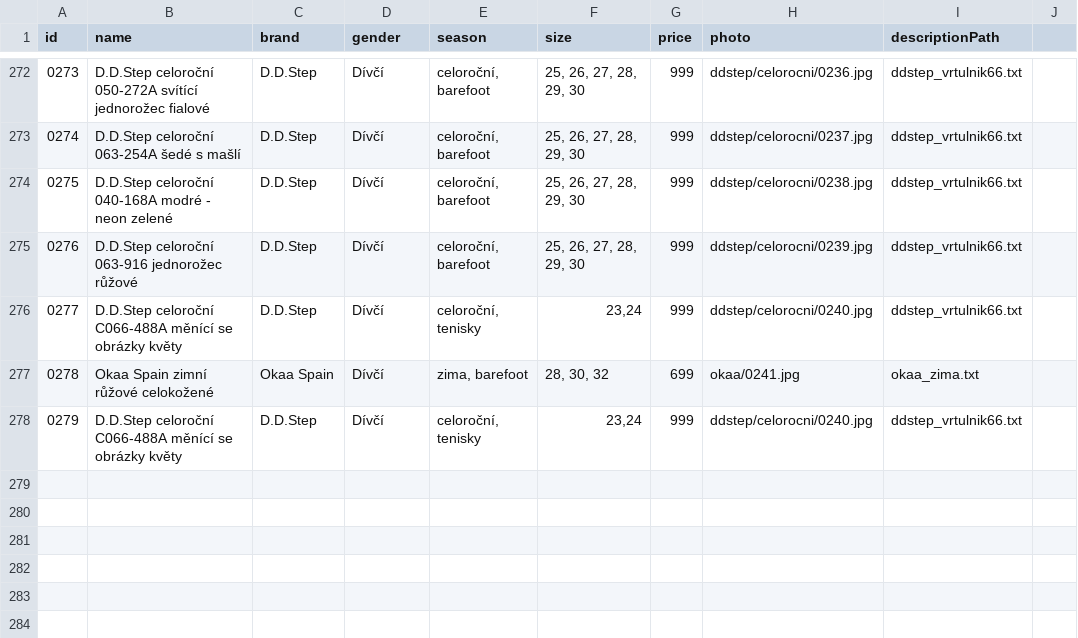
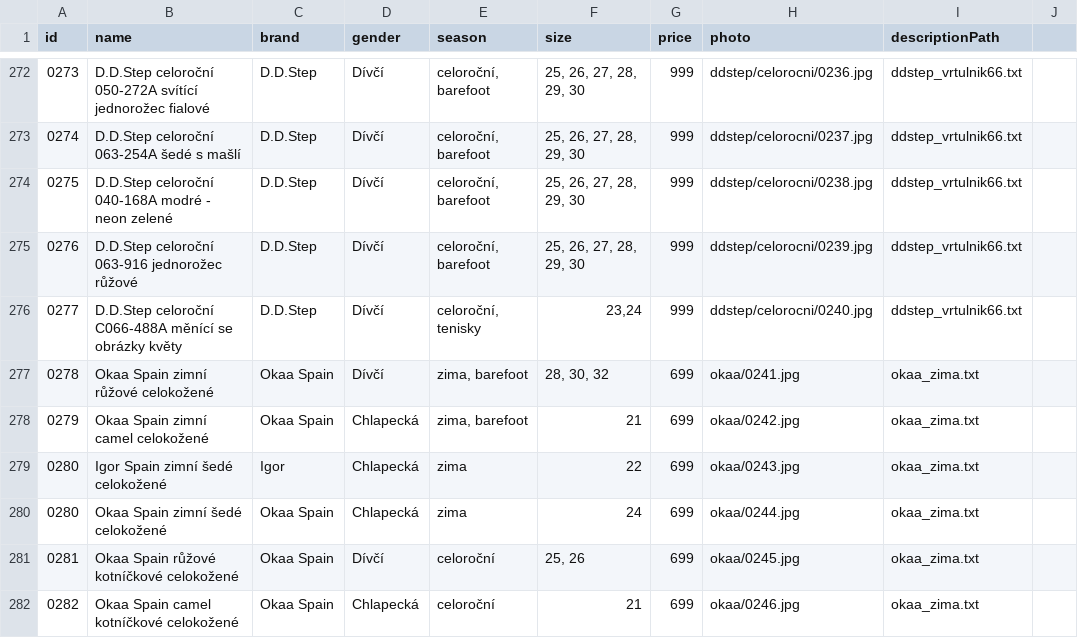
Before and after one commit to ad-ab/boty-boticky, a CSV file: static/boty/products.csv, drawn as a sheet; only a part is shown, gaps mark what is left out.

Commit message:
Update products.csv

```diff
--- a/static/boty/products.csv
+++ b/static/boty/products.csv
@@ -277,2 +277,6 @@ id|name|brand|gender|season|size|price|photo|descriptionPath
 0278|Okaa Spain zimní růžové celokožené|Okaa Spain|Dívčí|zima, barefoot|28, 30, 32|699|okaa/0241.jpg|okaa_zima.txt
-0279|D.D.Step celoroční C066-488A měnící se obrázky květy|D.D.Step|Dívčí|celoroční, tenisky|23,24|999|ddstep/celorocni/0240.jpg|ddstep_vrtulnik66.txt
+0279|Okaa Spain zimní camel celokožené|Okaa Spain|Chlapecká|zima, barefoot|21|699|okaa/0242.jpg|okaa_zima.txt
+0280|Igor Spain zimní šedé celokožené|Igor|Chlapecká|zima|22|699|okaa/0243.jpg|okaa_zima.txt
+0280|Okaa Spain zimní šedé celokožené|Okaa Spain|Chlapecká|zima|24|699|okaa/0244.jpg|okaa_zima.txt
+0281|Okaa Spain růžové kotníčkové celokožené|Okaa Spain|Dívčí|celoroční|25, 26|699|okaa/0245.jpg|okaa_zima.txt
+0282|Okaa Spain camel kotníčkové celokožené|Okaa Spain|Chlapecká|celoroční|21|699|okaa/0246.jpg|okaa_zima.txt
```
